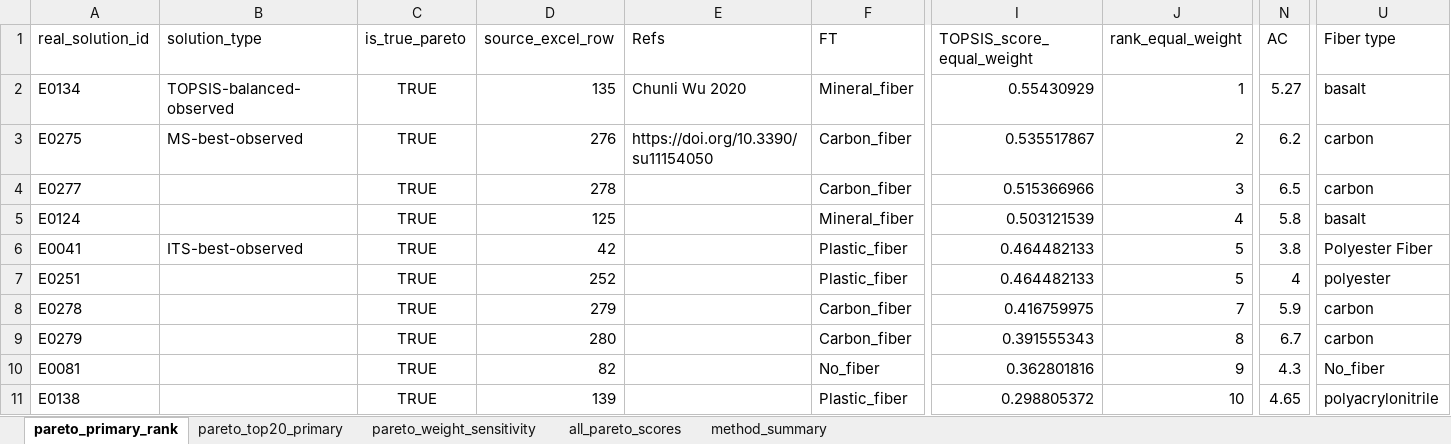
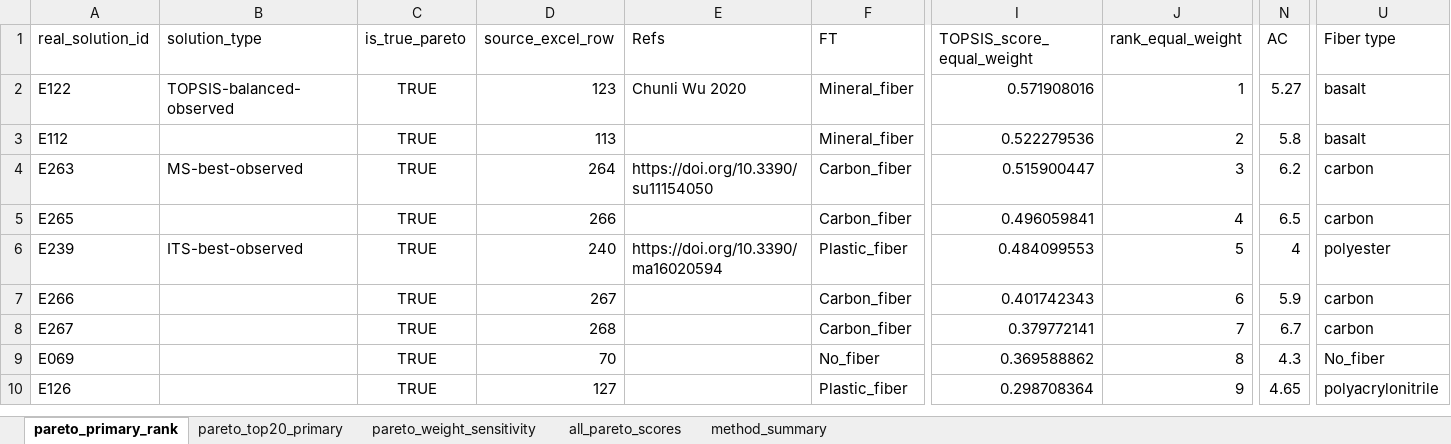
Before and after one commit to look4yo/AC_MS_ITS_GUI, an Excel workbook: data/pareto_solutions.xlsx, sheet pareto_primary_rank, drawn as a sheet; only a part is shown, gaps mark what is left out; values as stored, in another font and other column widths than the file's, no borders; removed rows and columns are numbered as before the commit, all else as after; rows hold the shown columns only; the diff names each change by its address in the sheet, - before the commit and + after, or states it on an @@ line.

```diff
--- a/data/pareto_solutions.xlsx (sheet pareto_primary_rank)
+++ b/data/pareto_solutions.xlsx (sheet pareto_primary_rank)
-A2 (real_solution_id): E0134
+A2 (real_solution_id): E122
-D2 (source_excel_row): 135
+D2 (source_excel_row): 123
-I2 (TOPSIS_score_equal_weight): 0.55430929
+I2 (TOPSIS_score_equal_weight): 0.571908016
+row 3: E112 |  | TRUE | 113 |  | Mineral_fiber | 0.522279536 | 2 | 5.8 | basalt
-A4 (real_solution_id): E0275
+A4 (real_solution_id): E263
-D4 (source_excel_row): 276
+D4 (source_excel_row): 264
-I4 (TOPSIS_score_equal_weight): 0.535517867
+I4 (TOPSIS_score_equal_weight): 0.515900447
-J4 (rank_equal_weight): 2
+J4 (rank_equal_weight): 3
-A5 (real_solution_id): E0277
+A5 (real_solution_id): E265
-D5 (source_excel_row): 278
+D5 (source_excel_row): 266
-I5 (TOPSIS_score_equal_weight): 0.515366966
+I5 (TOPSIS_score_equal_weight): 0.496059841
-J5 (rank_equal_weight): 3
+J5 (rank_equal_weight): 4
-row 5: E0124 |  | TRUE | 125 |  | Mineral_fiber | 0.503121539 | 4 | 5.8 | basalt
-A6 (real_solution_id): E0041
+A6 (real_solution_id): E239
-D6 (source_excel_row): 42
+D6 (source_excel_row): 240
-E6 (Refs): (empty)
+E6 (Refs): https://doi.org/10.3390/ma16020594
-I6 (TOPSIS_score_equal_weight): 0.464482133
+I6 (TOPSIS_score_equal_weight): 0.484099553
-N6 (AC): 3.8
+N6 (AC): 4
-U6 (Fiber type): Polyester Fiber
+U6 (Fiber type): polyester
-row 7: E0251 |  | TRUE | 252 |  | Plastic_fiber | 0.464482133 | 5 | 4 | polyester
-A7 (real_solution_id): E0278
+A7 (real_solution_id): E266
-D7 (source_excel_row): 279
+D7 (source_excel_row): 267
-I7 (TOPSIS_score_equal_weight): 0.416759975
+I7 (TOPSIS_score_equal_weight): 0.401742343
-J7 (rank_equal_weight): 7
+J7 (rank_equal_weight): 6
-A8 (real_solution_id): E0279
+A8 (real_solution_id): E267
-D8 (source_excel_row): 280
+D8 (source_excel_row): 268
-I8 (TOPSIS_score_equal_weight): 0.391555343
+I8 (TOPSIS_score_equal_weight): 0.379772141
-J8 (rank_equal_weight): 8
+J8 (rank_equal_weight): 7
-A9 (real_solution_id): E0081
+A9 (real_solution_id): E069
-D9 (source_excel_row): 82
+D9 (source_excel_row): 70
-I9 (TOPSIS_score_equal_weight): 0.362801816
+I9 (TOPSIS_score_equal_weight): 0.369588862
-J9 (rank_equal_weight): 9
+J9 (rank_equal_weight): 8
-A10 (real_solution_id): E0138
+A10 (real_solution_id): E126
-D10 (source_excel_row): 139
+D10 (source_excel_row): 127
-I10 (TOPSIS_score_equal_weight): 0.298805372
+I10 (TOPSIS_score_equal_weight): 0.298708364
-J10 (rank_equal_weight): 10
+J10 (rank_equal_weight): 9
```
Also changed, not shown: sheet pareto_weight_sensitivity, sheet pareto_top20_primary, sheet all_pareto_scores, sheet method_summary, data/Dataset_cleaned.xlsx, 9 other files.
